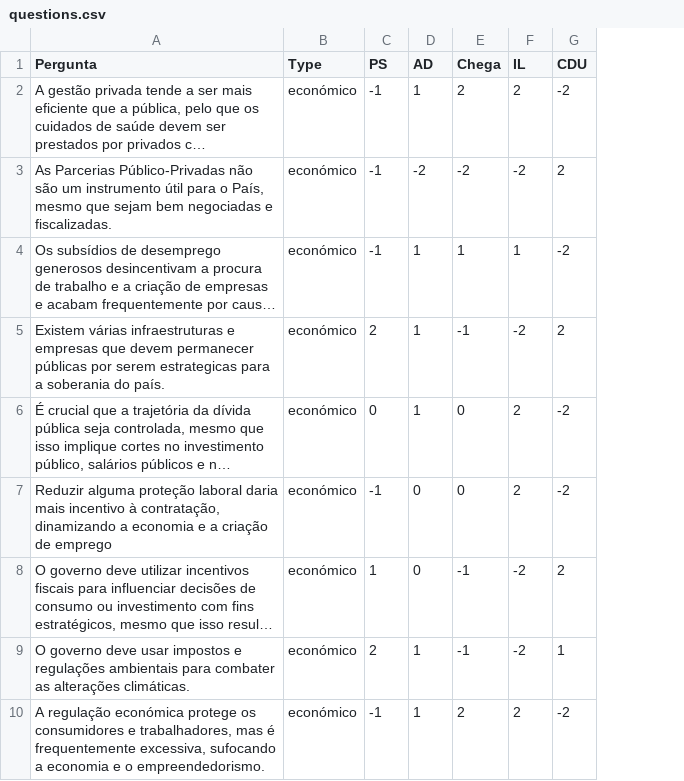
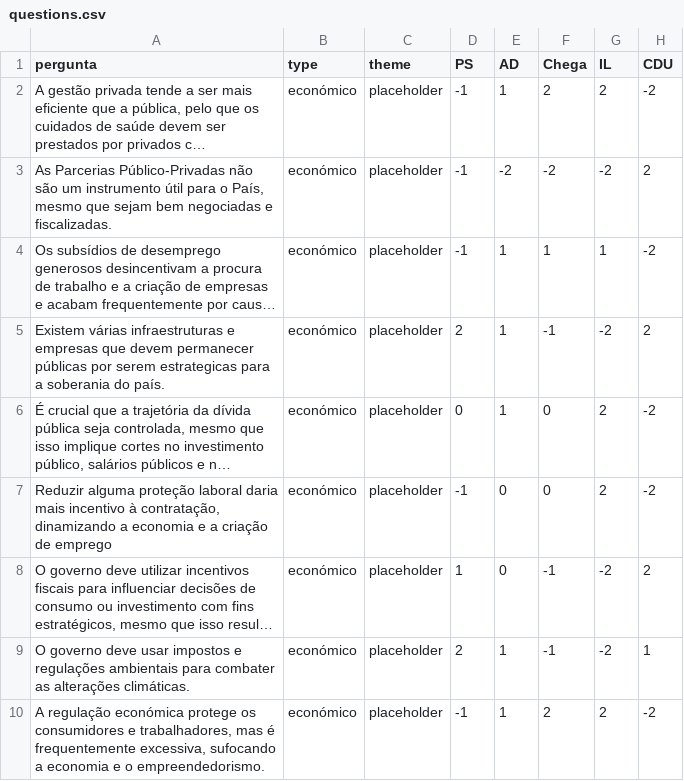
Before and after one commit to jonathan-s/paradigmo, a CSV file: questions.csv, drawn as a sheet; only a part is shown; long unchanged cells end in …; the diff names each change by its address in the sheet, - before the commit and + after, or states it on an @@ line.

Commit message:
Add a theme to questions

```diff
--- a/questions.csv
+++ b/questions.csv
+column C (theme), rows 2-10: all placeholder
-A1: Pergunta
+A1: pergunta
-B1: Type
+B1: type
```
